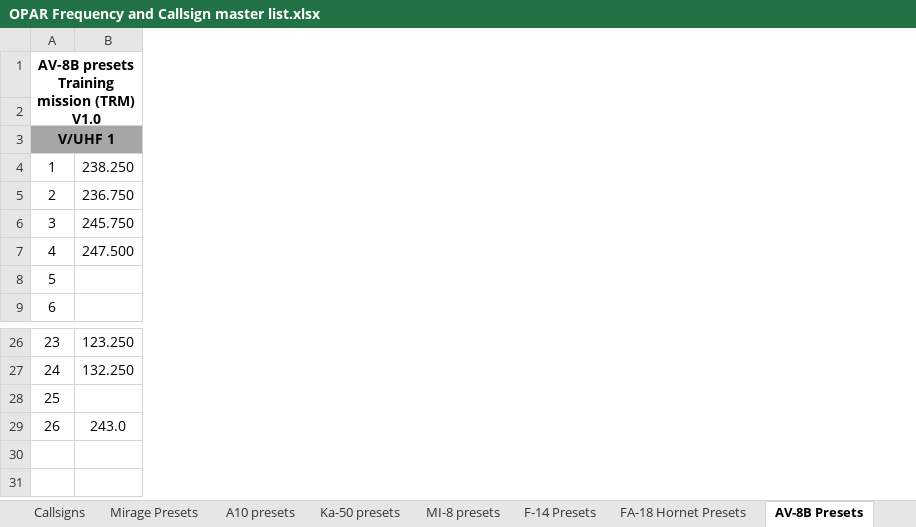
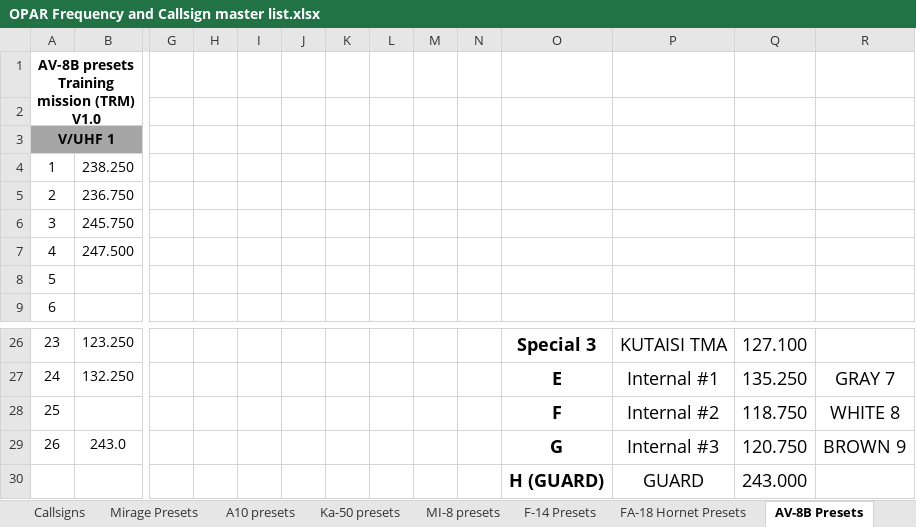
Before and after one commit to 132nd-vWing/OPAR-Brief, an Excel workbook: COMMUNICATIONS/OPAR Frequency and Callsign master list.xlsx, sheet AV-8B Presets, drawn as a sheet; only a part is shown, gaps mark what is left out; values as stored, in another font and other column widths than the file's, no borders; rows hold the shown columns only; the diff names each change by its address in the sheet, - before the commit and + after, or states it on an @@ line.

```diff
--- a/COMMUNICATIONS/OPAR Frequency and Callsign master list.xlsx (sheet AV-8B Presets)
+++ b/COMMUNICATIONS/OPAR Frequency and Callsign master list.xlsx (sheet AV-8B Presets)
+column G, empty
+column H, empty
+column I, empty
+column J, empty
+column K, empty
+column L, empty
+column M, empty
+column N, empty
+column O, rows 26-29: Special 3 | E | F | G
+column P, rows 26-29: KUTAISI TMA | Internal #1 | Internal #2 | Internal #3
+column Q, rows 26-29: 127.100 | 135.250 | 118.750 | 120.750
+column R, rows 27-29: GRAY 7 | WHITE 8 | BROWN 9
+row 30:  |  |  |  |  |  |  |  |  |  | H (GUARD) | GUARD | 243.000
```
Also changed, not shown: sheet AJS-37 Presets, sheet AIRCRAFTS, sheet Frequencies, charts or pictures, 5 other files.
